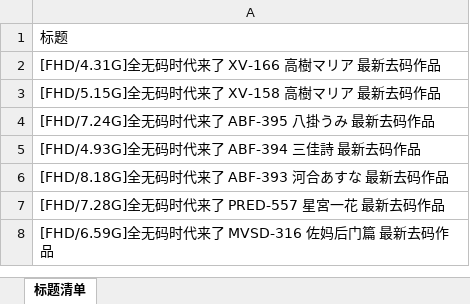
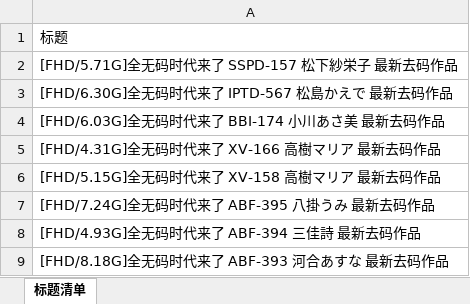
Before and after one commit to yyyukiii/t66y-rss, an Excel workbook: data/AI破解原创区/AI破解原创区_titles.xlsx, sheet 标题清单, drawn as a sheet; only a part is shown; the shorter side is filled out with more unchanged rows; values as stored, in another font and other column widths than the file's, no cell formats; the diff names each change by its address in the sheet, - before the commit and + after, or states it on an @@ line.

```diff
--- a/data/AI破解原创区/AI破解原创区_titles.xlsx (sheet 标题清单)
+++ b/data/AI破解原创区/AI破解原创区_titles.xlsx (sheet 标题清单)
+row 2: [FHD/5.71G]全无码时代来了 SSPD-157 松下紗栄子 最新去码作品
+row 3: [FHD/6.30G]全无码时代来了 IPTD-567 松島かえで 最新去码作品
+row 4: [FHD/6.03G]全无码时代来了 BBI-174 小川あさ美 最新去码作品
```
Also changed, not shown: cell formats, data/亚洲无码原创区/亚洲无码原创区_titles.xlsx, data/国产原创区/国产原创区_titles.xlsx, 10 other files.
